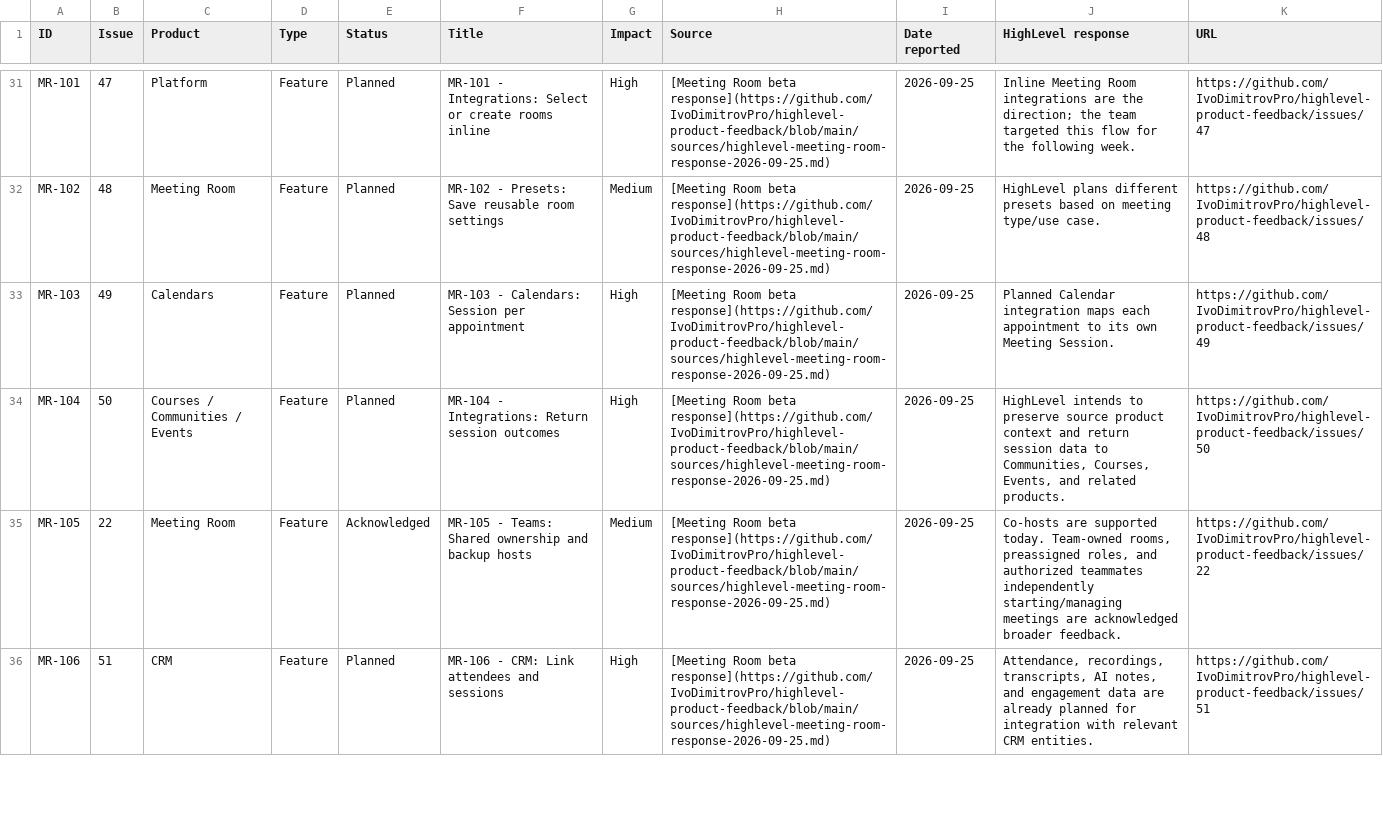
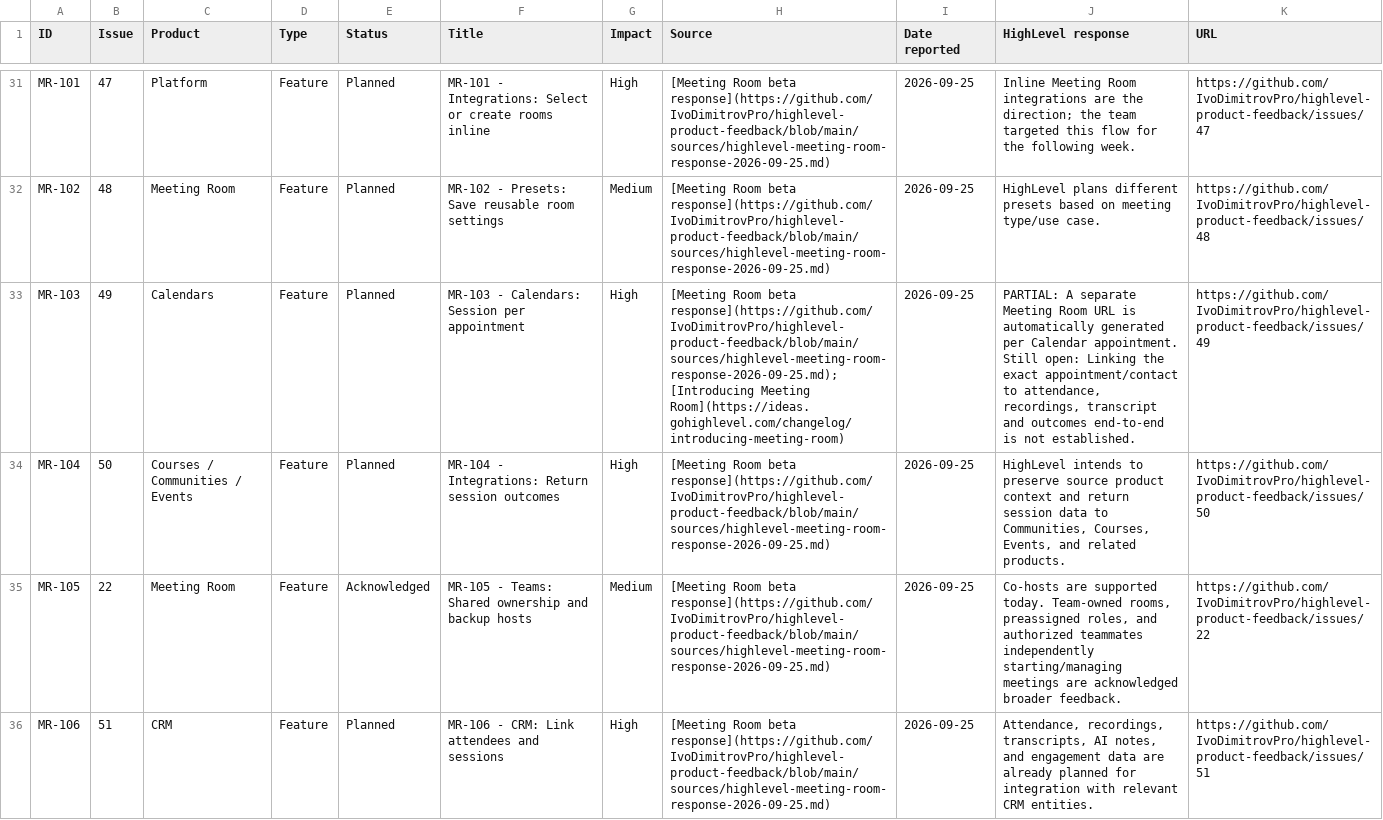
Before and after one commit to IvoDimitrovPro/highlevel-product-feedback, a CSV file: active-items.csv, drawn as a sheet; only a part is shown, gaps mark what is left out; the diff covers the shown part only; the diff names each change by its address in the sheet, - before the commit and + after, or states it on an @@ line.

Commit message:
Reconcile 95 HighLevel feedback issues against 2026 changelog

```diff
--- a/active-items.csv
+++ b/active-items.csv
-H33 (Source): …Room beta response](https://github.com/IvoDimitrovPro/highlevel-product-feedback/blob/main/sources/highlevel-meeting-room-response-2026-09-25.md)
+H33 (Source): …Room beta response](https://github.com/IvoDimitrovPro/highlevel-product-feedback/blob/main/sources/highlevel-meeting-room-response-2026-09-25.md); [Introducing Meeting Room](https://ideas.gohighlevel.com/changelog/introducing-meeting-room)
-J33 (HighLevel response): Planned Calendar integration maps each appointment to its own Meeting Session.
+J33 (HighLevel response): PARTIAL: A separate Meeting Room URL is automatically generated per Calendar appointment. Still open: Linking the exact appointment/contact to attendance, recordings, transcript and outcomes end-to-end is not established.
```
Also changed, not shown: 1 removed row and 48 edited cells elsewhere in this file, 30 other files.
